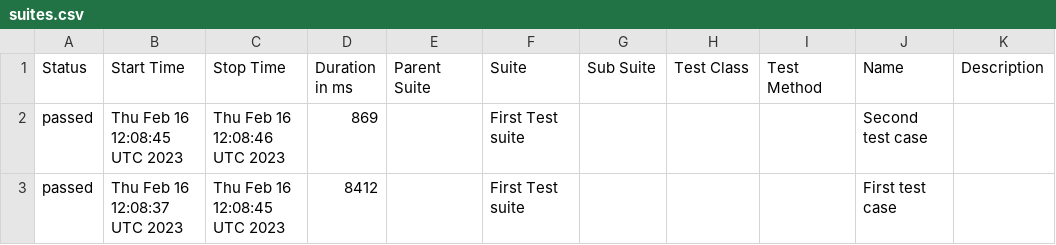
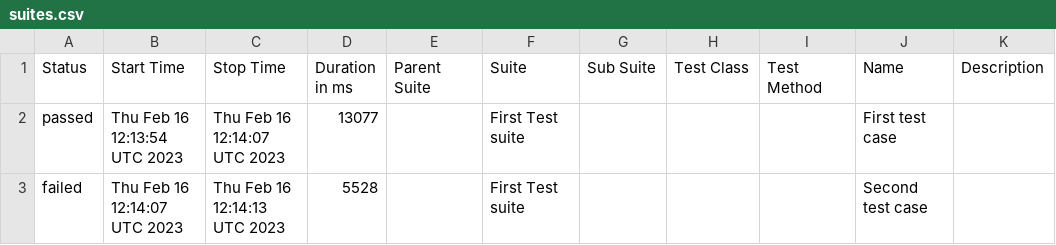
Before and after one commit to jgireesh/cypress-learning, a CSV file: allure-report/data/suites.csv, drawn as a sheet.

Commit message:
Generating allure report for cypress tests

```diff
--- a/allure-report/data/suites.csv
+++ b/allure-report/data/suites.csv
@@ -1,3 +1,3 @@
 "Status","Start Time","Stop Time","Duration in ms","Parent Suite","Suite","Sub Suite","Test Class","Test Method","Name","Description"
-"passed","Thu Feb 16 12:08:45 UTC 2023","Thu Feb 16 12:08:46 UTC 2023","869","","First Test suite","","","","Second test case",""
-"passed","Thu Feb 16 12:08:37 UTC 2023","Thu Feb 16 12:08:45 UTC 2023","8412","","First Test suite","","","","First test case",""
+"passed","Thu Feb 16 12:13:54 UTC 2023","Thu Feb 16 12:14:07 UTC 2023","13077","","First Test suite","","","","First test case",""
+"failed","Thu Feb 16 12:14:07 UTC 2023","Thu Feb 16 12:14:13 UTC 2023","5528","","First Test suite","","","","Second test case",""
```
Also changed, not shown: 24 other files.
